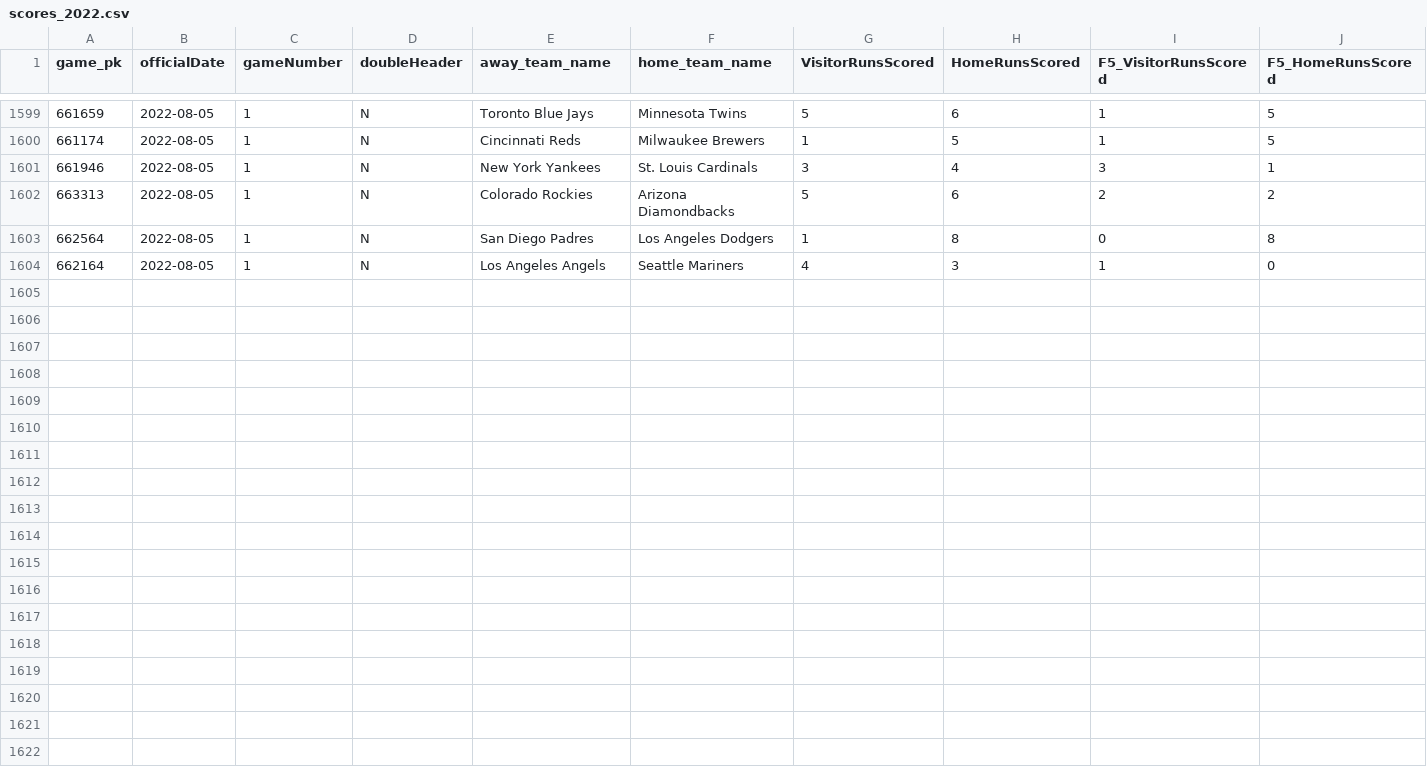
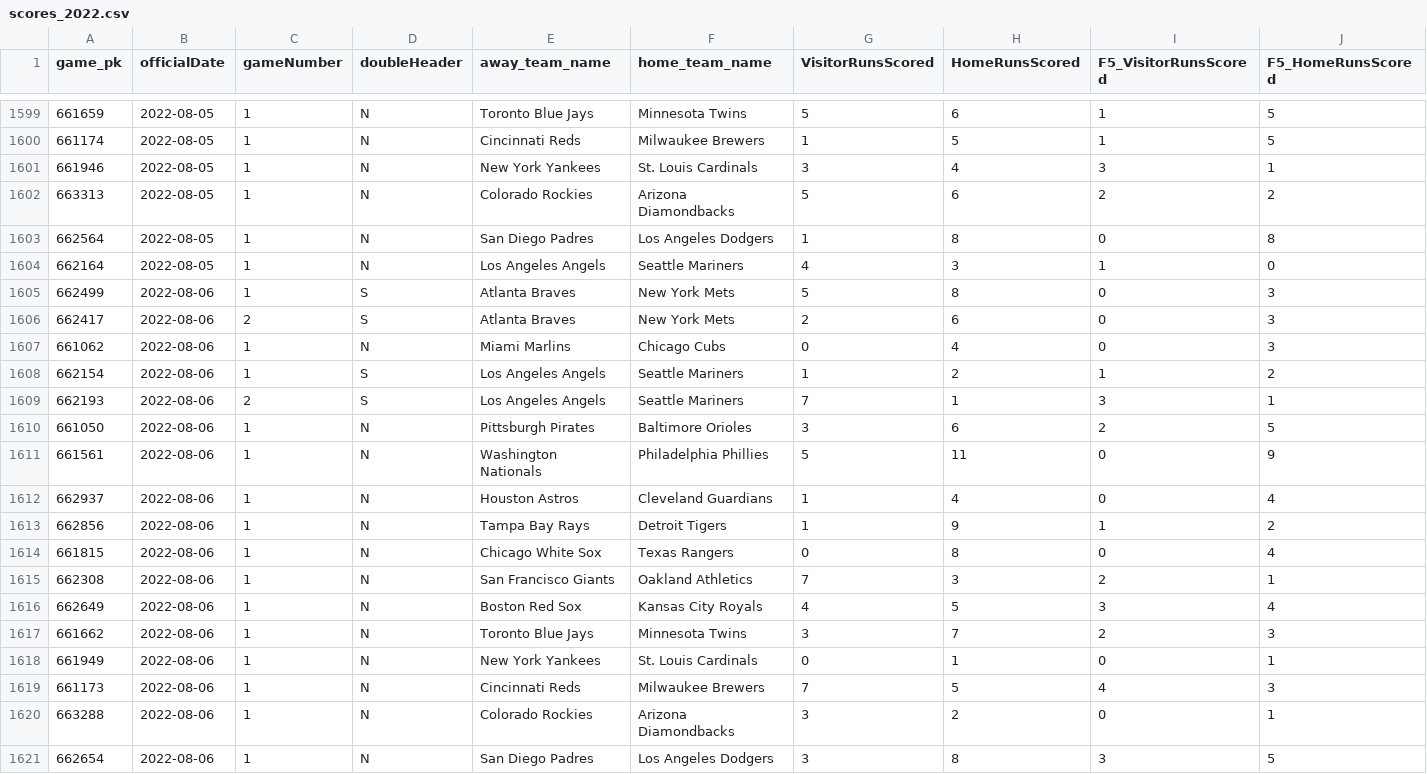
Before and after one commit to danolen/the-machine, a CSV file: Baseball Machine/scores_2022.csv, drawn as a sheet; only a part is shown, gaps mark what is left out; the diff names each change by its address in the sheet, - before the commit and + after, or states it on an @@ line.

```diff
--- a/Baseball Machine/scores_2022.csv
+++ b/Baseball Machine/scores_2022.csv
+row 1605: 662499 | 2022-08-06 | 1 | S | Atlanta Braves | New York Mets | 5 | 8 | 0 | 3
+row 1606: 662417 | 2022-08-06 | 2 | S | Atlanta Braves | New York Mets | 2 | 6 | 0 | 3
+row 1607: 661062 | 2022-08-06 | 1 | N | Miami Marlins | Chicago Cubs | 0 | 4 | 0 | 3
+row 1608: 662154 | 2022-08-06 | 1 | S | Los Angeles Angels | Seattle Mariners | 1 | 2 | 1 | 2
+row 1609: 662193 | 2022-08-06 | 2 | S | Los Angeles Angels | Seattle Mariners | 7 | 1 | 3 | 1
+row 1610: 661050 | 2022-08-06 | 1 | N | Pittsburgh Pirates | Baltimore Orioles | 3 | 6 | 2 | 5
+row 1611: 661561 | 2022-08-06 | 1 | N | Washington Nationals | Philadelphia Phillies | 5 | 11 | 0 | 9
+row 1612: 662937 | 2022-08-06 | 1 | N | Houston Astros | Cleveland Guardians | 1 | 4 | 0 | 4
+row 1613: 662856 | 2022-08-06 | 1 | N | Tampa Bay Rays | Detroit Tigers | 1 | 9 | 1 | 2
+row 1614: 661815 | 2022-08-06 | 1 | N | Chicago White Sox | Texas Rangers | 0 | 8 | 0 | 4
+row 1615: 662308 | 2022-08-06 | 1 | N | San Francisco Giants | Oakland Athletics | 7 | 3 | 2 | 1
+row 1616: 662649 | 2022-08-06 | 1 | N | Boston Red Sox | Kansas City Royals | 4 | 5 | 3 | 4
+row 1617: 661662 | 2022-08-06 | 1 | N | Toronto Blue Jays | Minnesota Twins | 3 | 7 | 2 | 3
+row 1618: 661949 | 2022-08-06 | 1 | N | New York Yankees | St. Louis Cardinals | 0 | 1 | 0 | 1
+row 1619: 661173 | 2022-08-06 | 1 | N | Cincinnati Reds | Milwaukee Brewers | 7 | 5 | 4 | 3
+row 1620: 663288 | 2022-08-06 | 1 | N | Colorado Rockies | Arizona Diamondbacks | 3 | 2 | 0 | 1
+row 1621: 662654 | 2022-08-06 | 1 | N | San Diego Padres | Los Angeles Dodgers | 3 | 8 | 3 | 5
```
Also changed, not shown: 4 other files.
